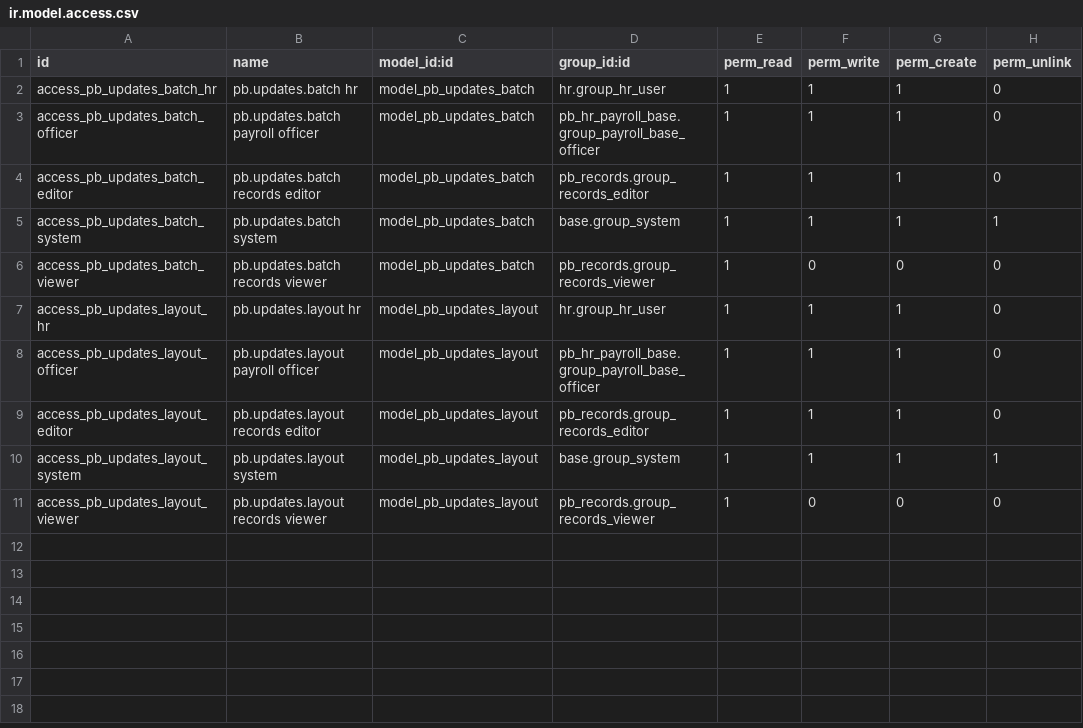
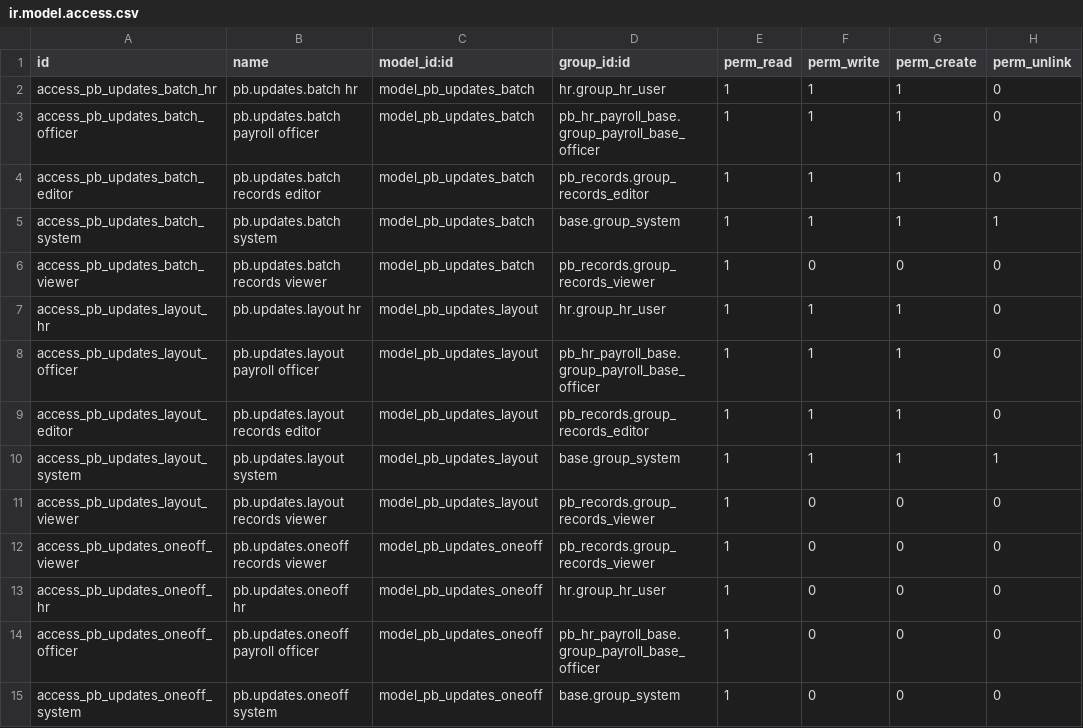
Before and after one commit to biztinct/gitlocal, a CSV file: pb_updates/security/ir.model.access.csv, drawn as a sheet; the diff names each change by its address in the sheet, - before the commit and + after, or states it on an @@ line.

```diff
--- a/pb_updates/security/ir.model.access.csv
+++ b/pb_updates/security/ir.model.access.csv
+row 12: access_pb_updates_oneoff_viewer | pb.updates.oneoff records viewer | model_pb_updates_oneoff | pb_records.group_records_viewer | 1 | 0 | 0 | 0
+row 13: access_pb_updates_oneoff_hr | pb.updates.oneoff hr | model_pb_updates_oneoff | hr.group_hr_user | 1 | 0 | 0 | 0
+row 14: access_pb_updates_oneoff_officer | pb.updates.oneoff payroll officer | model_pb_updates_oneoff | pb_hr_payroll_base.group_payroll_base_officer | 1 | 0 | 0 | 0
+row 15: access_pb_updates_oneoff_system | pb.updates.oneoff system | model_pb_updates_oneoff | base.group_system | 1 | 0 | 0 | 0
```
Also changed, not shown: 19 other files.
